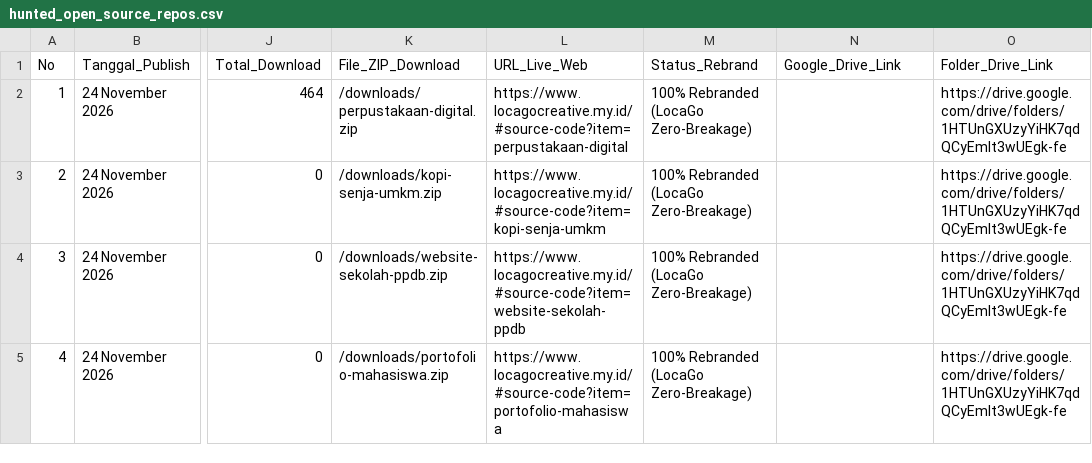
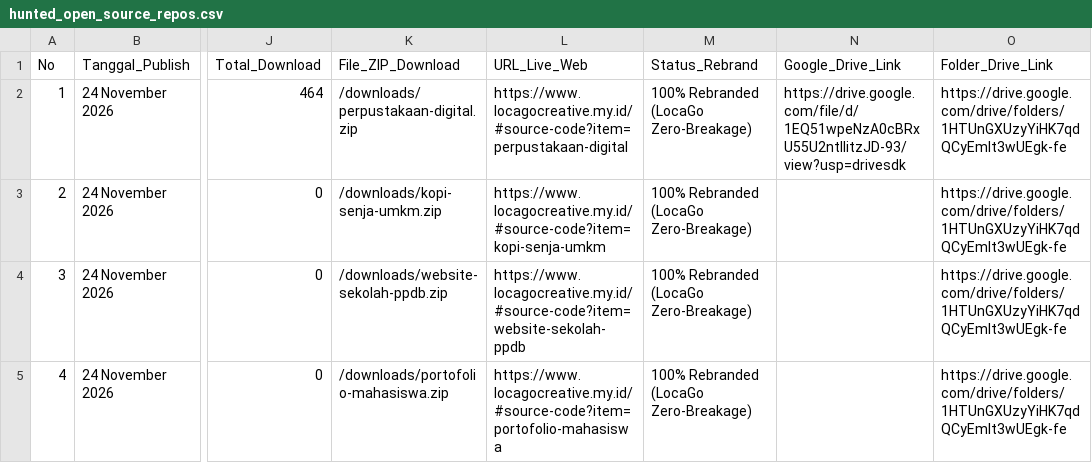
Before and after one commit to mfahmiq/LocaGo-Creative, a CSV file: public/downloads/hunted_open_source_repos.csv, drawn as a sheet; only a part is shown, gaps mark what is left out; the diff names each change by its address in the sheet, - before the commit and + after, or states it on an @@ line.

Commit message:
chore(source-code): set Drive Vault link for perpustakaan-digital in CSV

```diff
--- a/public/downloads/hunted_open_source_repos.csv
+++ b/public/downloads/hunted_open_source_repos.csv
-N2 (Google_Drive_Link): (empty)
+N2 (Google_Drive_Link): https://drive.google.com/file/d/1EQ51wpeNzA0cBRxU55U2ntIlitzJD-93/view?usp=drivesdk
```
